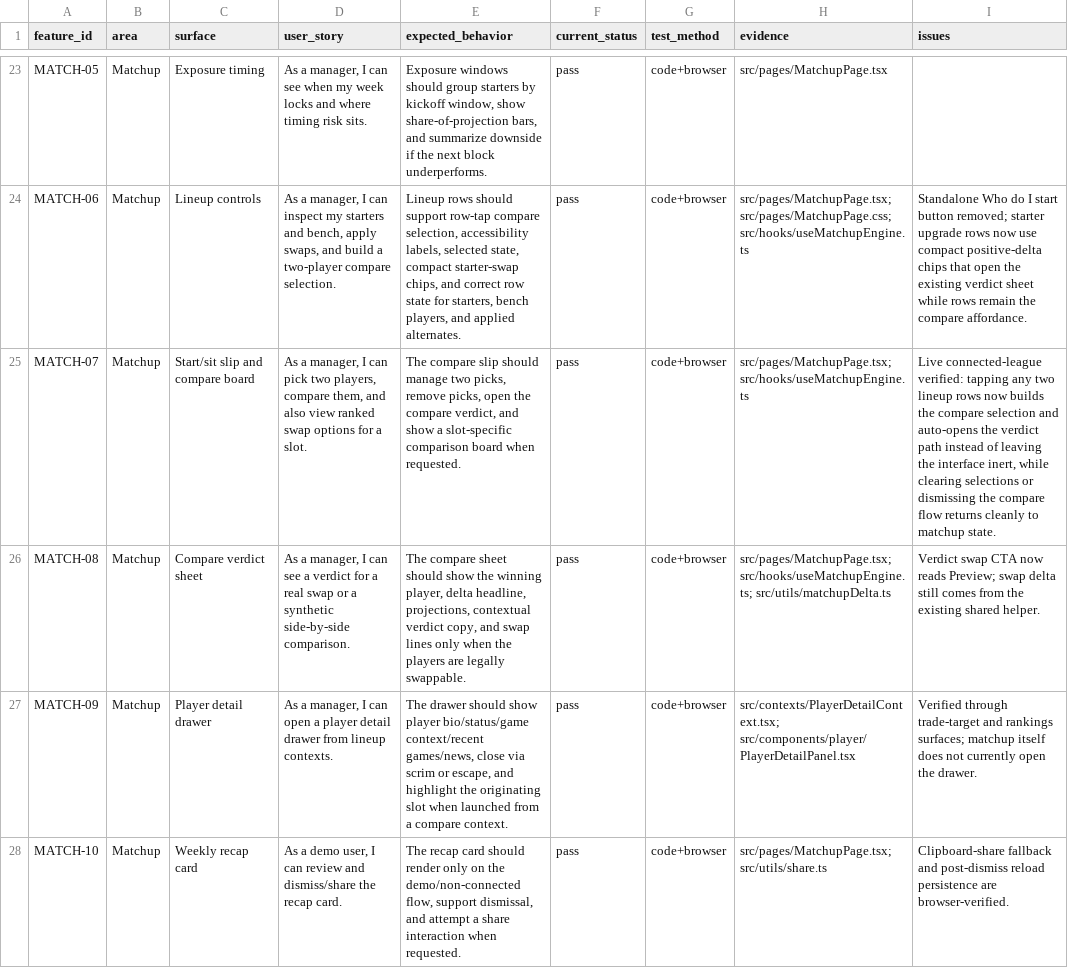
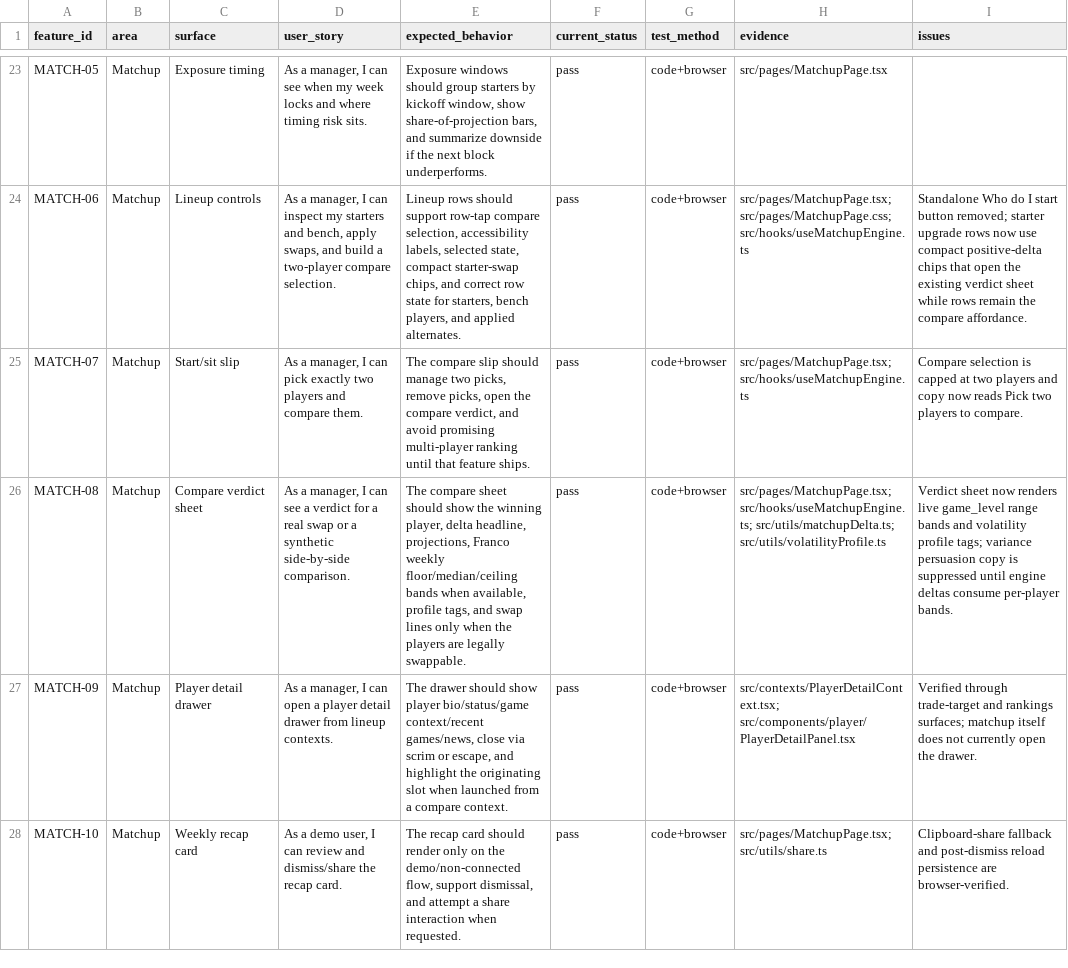
Before and after one commit to egomaniacsfantasy/lineup-lab, a CSV file: FEATURE_AUDIT.csv, drawn as a sheet; only a part is shown, gaps mark what is left out; the diff names each change by its address in the sheet, - before the commit and + after, or states it on an @@ line.

```diff
--- a/FEATURE_AUDIT.csv
+++ b/FEATURE_AUDIT.csv
-C25 (surface): Start/sit slip and compare board
+C25 (surface): Start/sit slip
-D25 (user_story): …can pick two players, compare them, and also view ranked swap options for a slot.
+D25 (user_story): …can pick exactly two players and compare them.
-E25 (expected_behavior): …verdict, and show a slot-specific comparison board when requested.
+E25 (expected_behavior): …verdict, and avoid promising multi-player ranking until that feature ships.
-I25 (issues): Live connected-league verified: tapping any two lineup rows now builds the compare selection and auto-opens the verdict path instead of leaving the interface inert, while clearing selections or dismissing the compare flow returns cleanly to matchup state.
+I25 (issues): Compare selection is capped at two players and copy now reads Pick two players to compare.
-E26 (expected_behavior): …headline, projections, contextual verdict copy, and swap…
+E26 (expected_behavior): …headline, projections, Franco weekly floor/median/ceiling bands when available, profile tags, and swap…
-H26 (evidence): src/pages/MatchupPage.tsx; src/hooks/useMatchupEngine.ts; src/utils/matchupDelta.ts
+H26 (evidence): src/pages/MatchupPage.tsx; src/hooks/useMatchupEngine.ts; src/utils/matchupDelta.ts; src/utils/volatilityProfile.ts
-I26 (issues): Verdict swap CTA now reads Preview; swap delta still comes from the existing shared helper.
+I26 (issues): Verdict sheet now renders live game_level range bands and volatility profile tags; variance persuasion copy is suppressed until engine deltas consume per-player bands.
```
Also changed, not shown: ODDS_GODS_AUDIT_BACKLOG.csv, 3 other files.
